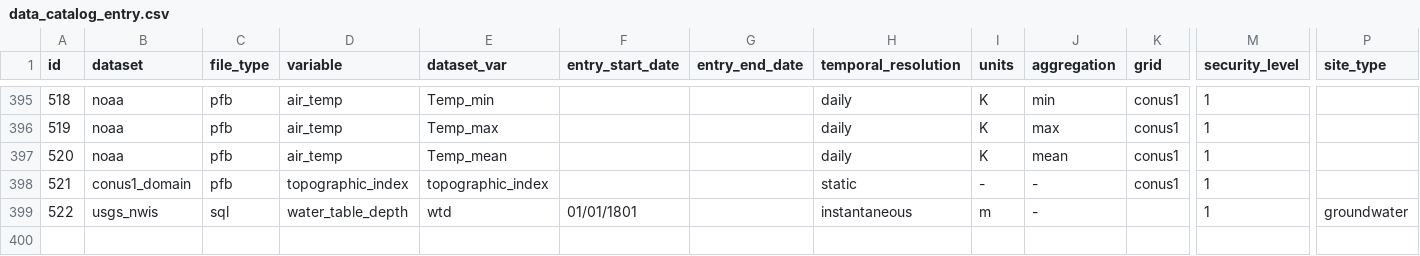
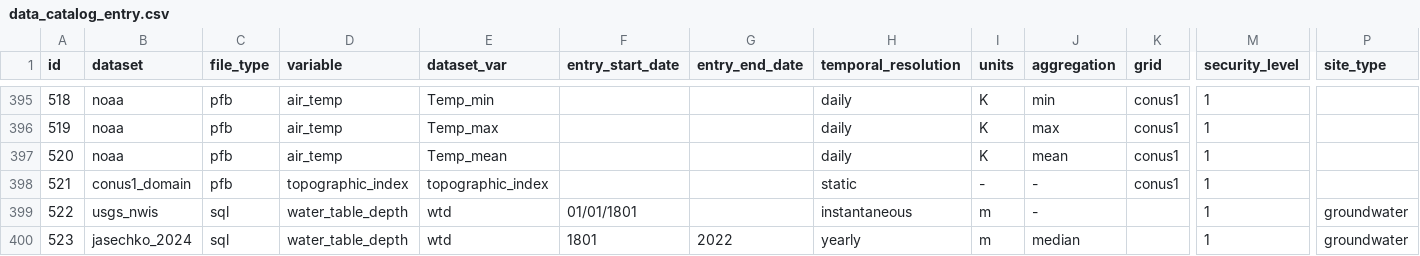
Before and after one commit to hydroframe/hf_hydrodata, a CSV file: src/hf_hydrodata/model/data_catalog_entry.csv, drawn as a sheet; only a part is shown, gaps mark what is left out; rows hold the shown columns only; the diff names each change by its address in the sheet, - before the commit and + after, or states it on an @@ line.

Commit message:
add data catalog entry

```diff
--- a/src/hf_hydrodata/model/data_catalog_entry.csv
+++ b/src/hf_hydrodata/model/data_catalog_entry.csv
+row 400: 523 | jasechko_2024 | sql | water_table_depth | wtd | 1801 | 2022 | yearly | m | median |  | 1 | groundwater
```
Also changed, not shown: 4 other files.
